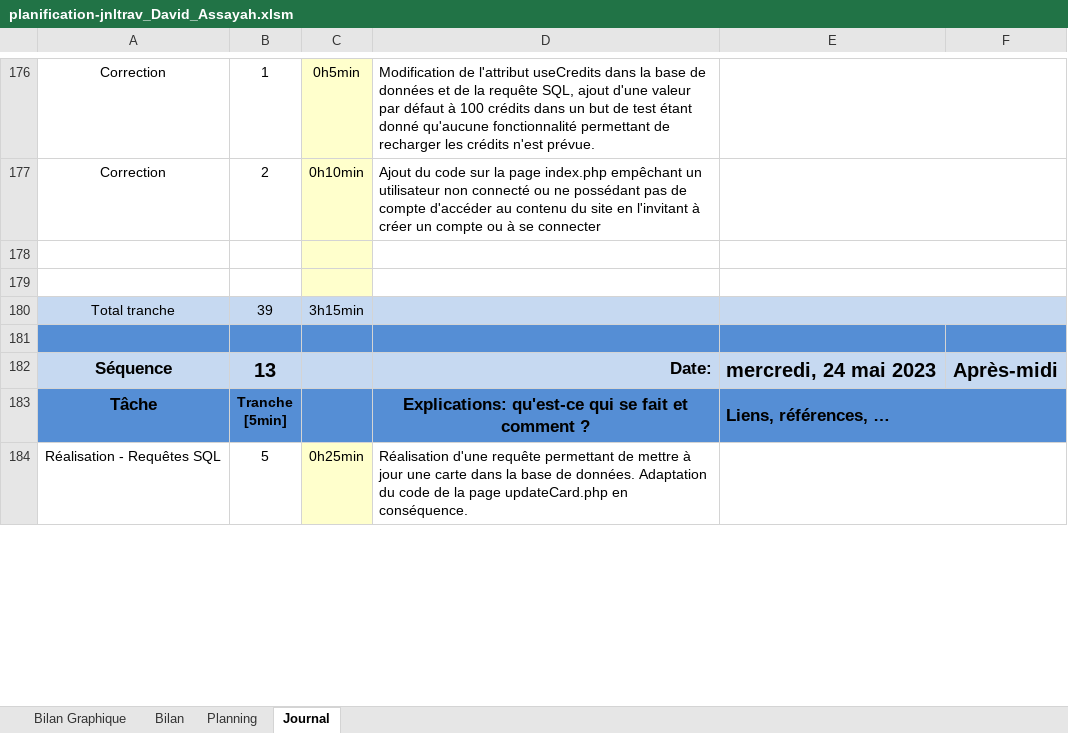
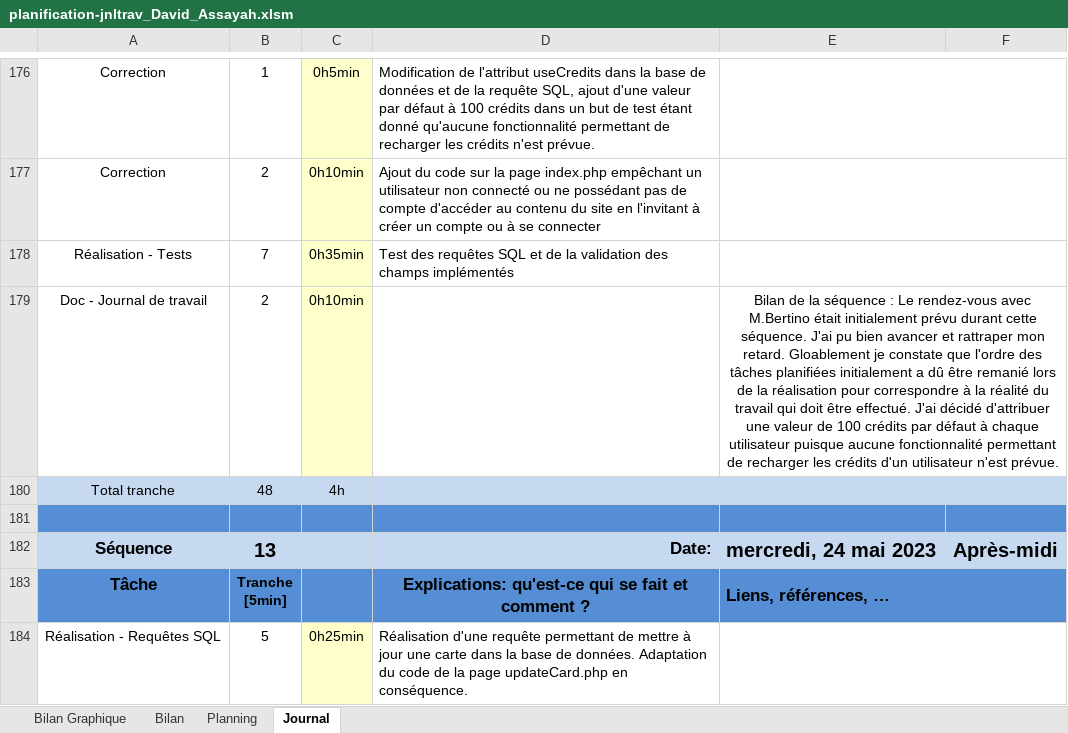
Before and after one commit to davassayah/TPI_David_Assayah_2023, an Excel workbook: doc/planification-jnltrav_David_Assayah.xlsm, sheet Journal, drawn as a sheet; only a part is shown, gaps mark what is left out; values as stored, in another font and other column widths than the file's, no borders; charts and pictures and conditional formats not drawn; 1 other sheet too large or unreadable and not compared; the diff names each change by its address in the sheet, - before the commit and + after, or states it on an @@ line.

Commit message:
Réalisation de tests des requêtes SQL et de la validation des champs

```diff
--- a/doc/planification-jnltrav_David_Assayah.xlsm (sheet Journal)
+++ b/doc/planification-jnltrav_David_Assayah.xlsm (sheet Journal)
-row 178: (empty)
+row 178: Réalisation - Tests | 7 | 0h35min | Test des requêtes SQL et de la validation des champs implémentés
-row 179: (empty)
+row 179: Doc - Journal de travail | 2 | 0h10min |  | Bilan de la séquence : Le rendez-vous avec M.Bertino était initialement prévu durant cette séquence. J'ai pu bien avancer et rattraper mon retard. Gloablement je constate que l'ordre des tâches planifiées initialement a dû être remanié lors de la réalisation pour correspondre à la réalité du travail qui doit être effectué. J'ai décidé d'attribuer une valeur de 100 crédits par défaut à chaque utilisateur puisque aucune fonctionnalité permettant de recharger les crédits d'un utilisateur n'est prévue.
-B180: 39
+B180: 48
-C180: 3h15min
+C180: 4h
```
Also changed, not shown: charts or pictures, 8 other files.
